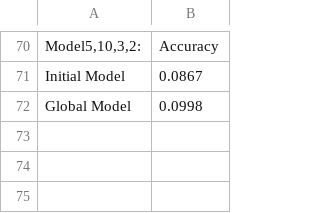
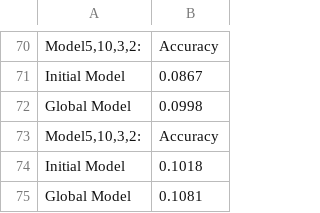
Before and after one commit to Villinger1999/Bachelor, a CSV file: model_accuracies.csv, drawn as a sheet; only a part is shown, gaps mark what is left out; the diff names each change by its address in the sheet, - before the commit and + after, or states it on an @@ line.

```diff
--- a/model_accuracies.csv
+++ b/model_accuracies.csv
+row 73: Model5,10,3,2: | Accuracy
+row 74: Initial Model | 0.1018
+row 75: Global Model | 0.1081
```
Also changed, not shown: 7 other files.
